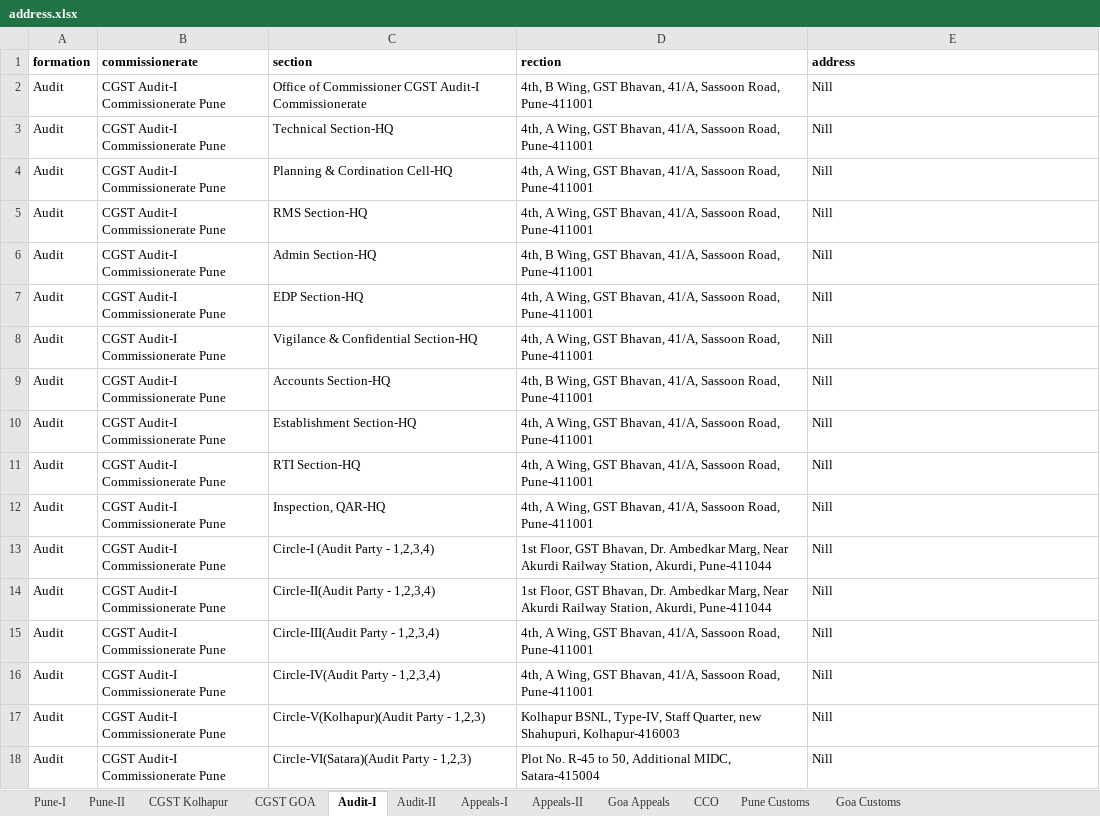
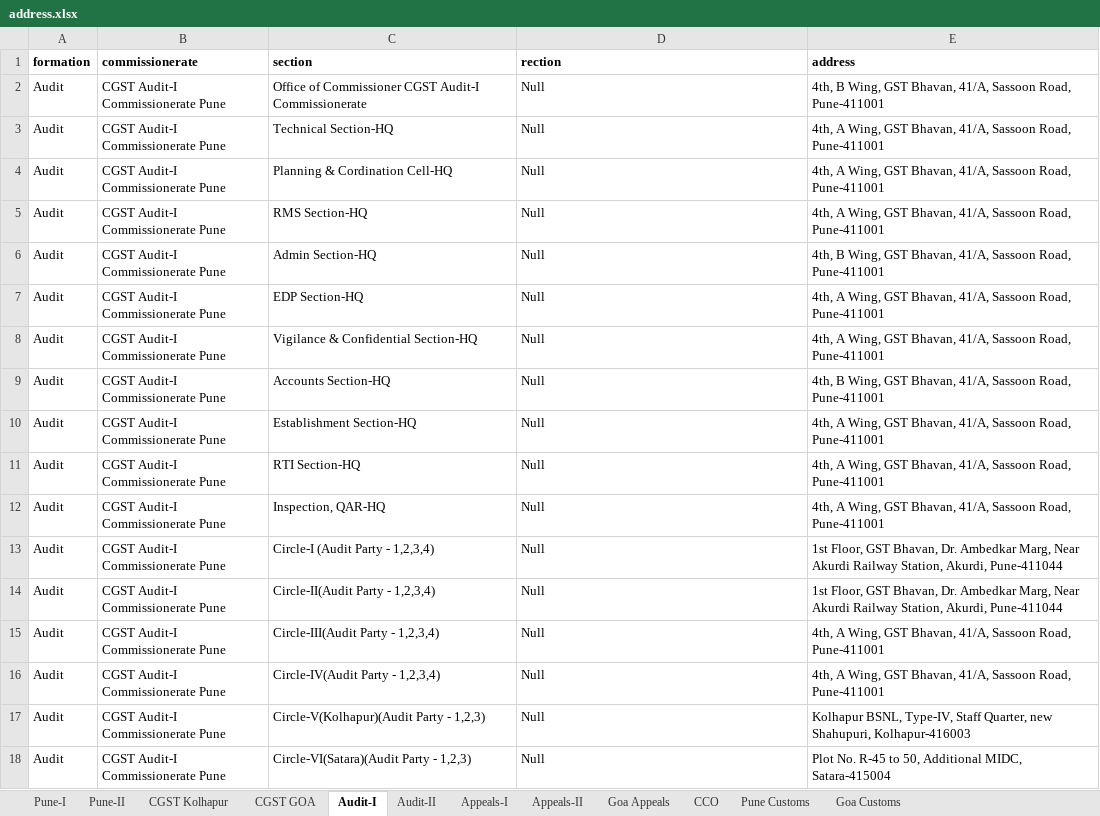
Before and after one commit to SURAJSPS/get_pune, an Excel workbook: assets/address.xlsx, sheet Audit-I, drawn as a sheet; values as stored, in another font and other column widths than the file's, no borders; charts and pictures not drawn; the diff names each change by its address in the sheet, - before the commit and + after, or states it on an @@ line.

```diff
--- a/assets/address.xlsx (sheet Audit-I)
+++ b/assets/address.xlsx (sheet Audit-I)
-D2 (rection): 4th, B Wing, GST Bhavan, 41/A, Sassoon Road, Pune-411001
+D2 (rection): Null
-E2 (address): Nill
+E2 (address): 4th, B Wing, GST Bhavan, 41/A, Sassoon Road, Pune-411001
-D3:D5 (rection): 4th, A Wing, GST Bhavan, 41/A, Sassoon Road, Pune-411001
+D3:D5 (rection): Null
-E3:E5 (address): Nill
+E3:E5 (address): 4th, A Wing, GST Bhavan, 41/A, Sassoon Road, Pune-411001
-D6 (rection): 4th, B Wing, GST Bhavan, 41/A, Sassoon Road, Pune-411001
+D6 (rection): Null
-E6 (address): Nill
+E6 (address): 4th, B Wing, GST Bhavan, 41/A, Sassoon Road, Pune-411001
-D7:D8 (rection): 4th, A Wing, GST Bhavan, 41/A, Sassoon Road, Pune-411001
+D7:D8 (rection): Null
-E7:E8 (address): Nill
+E7:E8 (address): 4th, A Wing, GST Bhavan, 41/A, Sassoon Road, Pune-411001
-D9 (rection): 4th, B Wing, GST Bhavan, 41/A, Sassoon Road, Pune-411001
+D9 (rection): Null
-E9 (address): Nill
+E9 (address): 4th, B Wing, GST Bhavan, 41/A, Sassoon Road, Pune-411001
-D10:D12 (rection): 4th, A Wing, GST Bhavan, 41/A, Sassoon Road, Pune-411001
+D10:D12 (rection): Null
-E10:E12 (address): Nill
+E10:E12 (address): 4th, A Wing, GST Bhavan, 41/A, Sassoon Road, Pune-411001
-D13:D14 (rection): 1st Floor, GST Bhavan, Dr. Ambedkar Marg, Near Akurdi Railway Station, Akurdi, Pune-411044
+D13:D14 (rection): Null
-E13:E14 (address): Nill
+E13:E14 (address): 1st Floor, GST Bhavan, Dr. Ambedkar Marg, Near Akurdi Railway Station, Akurdi, Pune-411044
-D15:D16 (rection): 4th, A Wing, GST Bhavan, 41/A, Sassoon Road, Pune-411001
+D15:D16 (rection): Null
-E15:E16 (address): Nill
+E15:E16 (address): 4th, A Wing, GST Bhavan, 41/A, Sassoon Road, Pune-411001
-D17 (rection): Kolhapur BSNL, Type-IV, Staff Quarter, new Shahupuri, Kolhapur-416003
+D17 (rection): Null
-E17 (address): Nill
+E17 (address): Kolhapur BSNL, Type-IV, Staff Quarter, new Shahupuri, Kolhapur-416003
-D18 (rection): Plot No. R-45 to 50, Additional MIDC, Satara-415004
+D18 (rection): Null
-E18 (address): Nill
+E18 (address): Plot No. R-45 to 50, Additional MIDC, Satara-415004
```
Also changed, not shown: sheet Audit-II, sheet CCO, sheet Goa Appeals, sheet Appeals-I, sheet Appeals-II, 2 other files.
